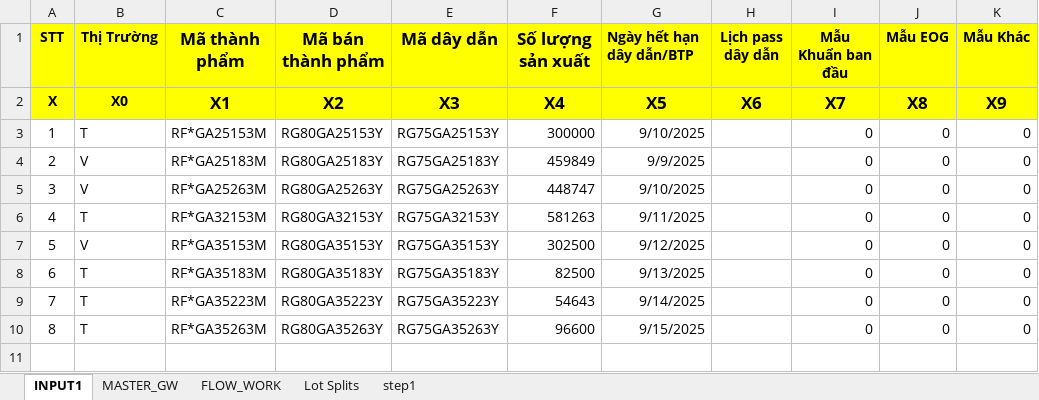
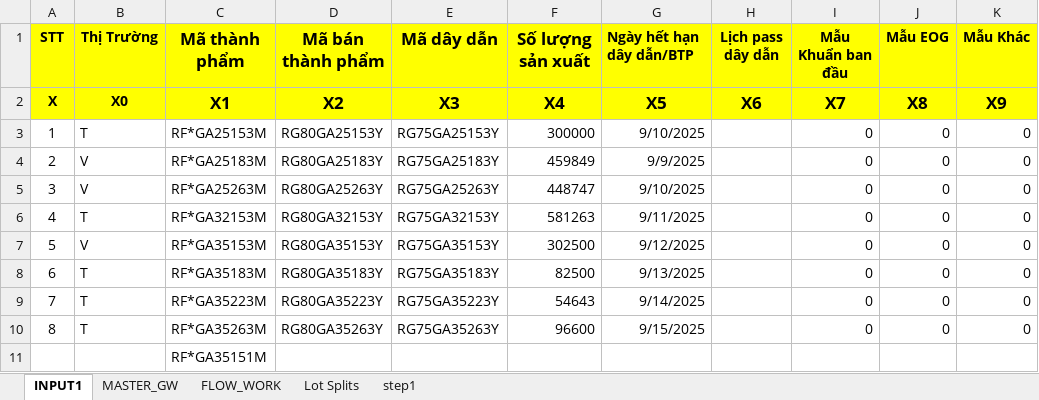
Before and after one commit to thangquangloi21/testpython, an Excel workbook: Master_GW.xlsx, sheet INPUT1, drawn as a sheet; values as stored, in another font and other column widths than the file's, no borders; the diff names each change by its address in the sheet, - before the commit and + after, or states it on an @@ line.

```diff
--- a/Master_GW.xlsx (sheet INPUT1)
+++ b/Master_GW.xlsx (sheet INPUT1)
+row 11:  |  | RF*GA35151M
```
Also changed, not shown: 1 other file.
